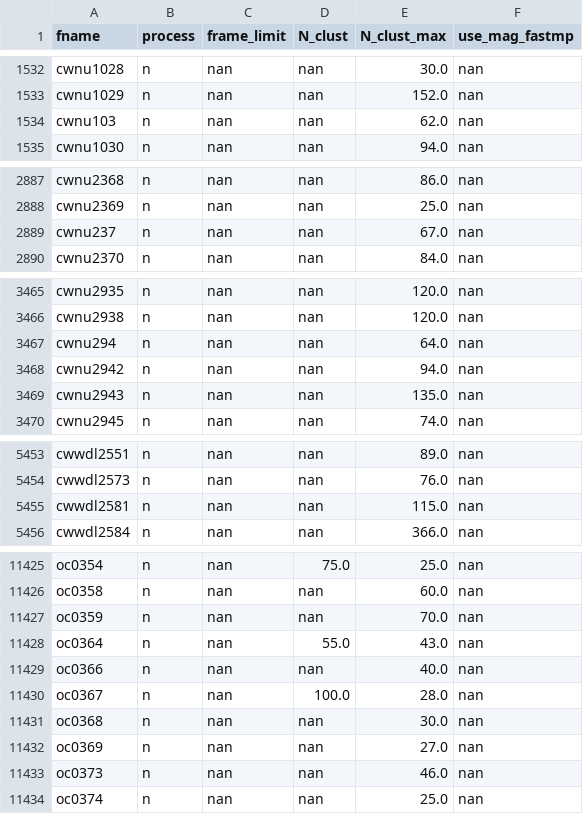
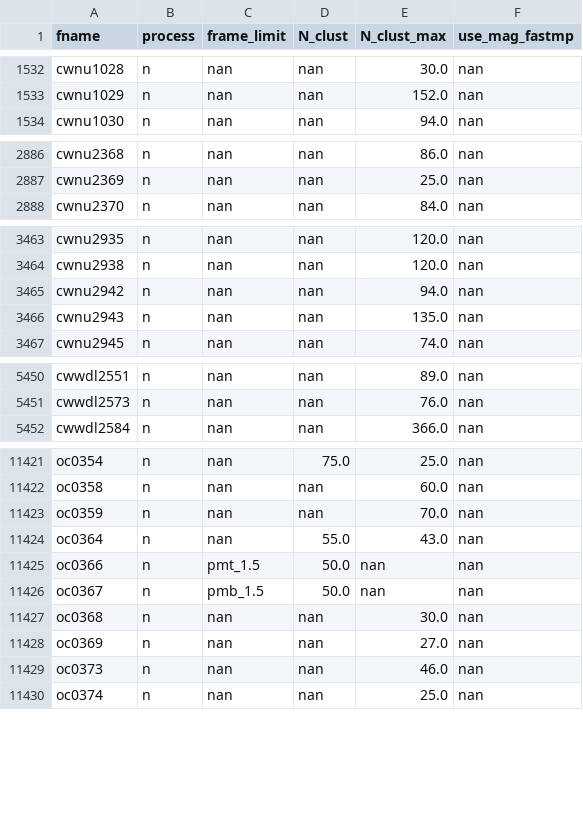
Before and after one commit to ucc23/updt_UCC, a CSV file: data/UCC_cat_C_in.csv, drawn as a sheet; only a part is shown, gaps mark what is left out; the diff covers the shown part only.

```diff
--- a/data/UCC_cat_C_in.csv
+++ b/data/UCC_cat_C_in.csv
@@ -1533,3 +1533,2 @@
 "cwnu1029","n","nan","nan",152.0,"nan"
-"cwnu103","n","nan","nan",62.0,"nan"
 "cwnu1030","n","nan","nan",94.0,"nan"
@@ -2888,3 +2887,2 @@
 "cwnu2369","n","nan","nan",25.0,"nan"
-"cwnu237","n","nan","nan",67.0,"nan"
 "cwnu2370","n","nan","nan",84.0,"nan"
@@ -3466,3 +3464,2 @@
 "cwnu2938","n","nan","nan",120.0,"nan"
-"cwnu294","n","nan","nan",64.0,"nan"
 "cwnu2942","n","nan","nan",94.0,"nan"
@@ -5454,3 +5451,2 @@
 "cwwdl2573","n","nan","nan",76.0,"nan"
-"cwwdl2581","n","nan","nan",115.0,"nan"
 "cwwdl2584","n","nan","nan",366.0,"nan"
@@ -11428,4 +11424,4 @@
 "oc0364","n","nan",55.0,43.0,"nan"
-"oc0366","n","nan","nan",40.0,"nan"
-"oc0367","n","nan",100.0,28.0,"nan"
+"oc0366","n","pmt_1.5",50.0,"nan","nan"
+"oc0367","n","pmb_1.5",50.0,"nan","nan"
 "oc0368","n","nan","nan",30.0,"nan"
```
Also changed, not shown: 10 edited cells elsewhere in this file, data/all_names.csv, data/databases/HE2022.csv, 4 other files.
